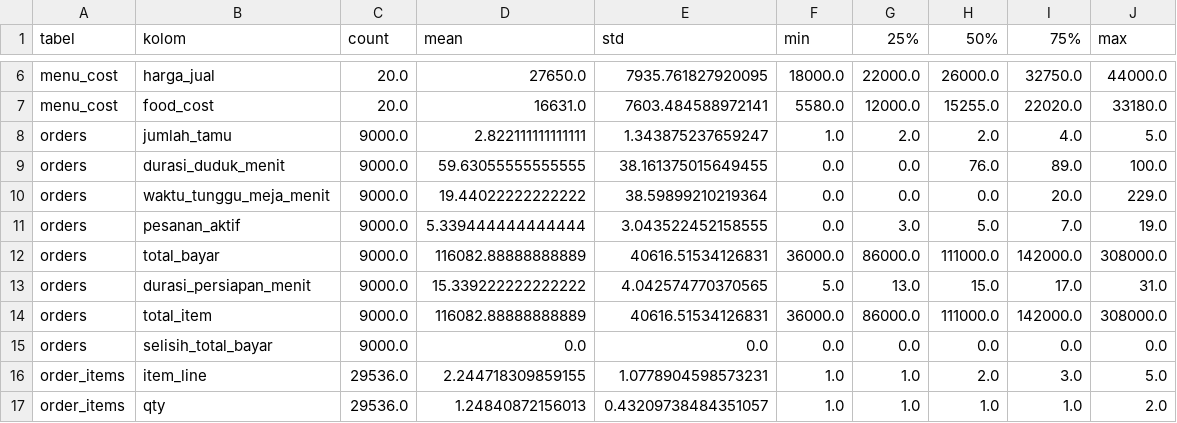
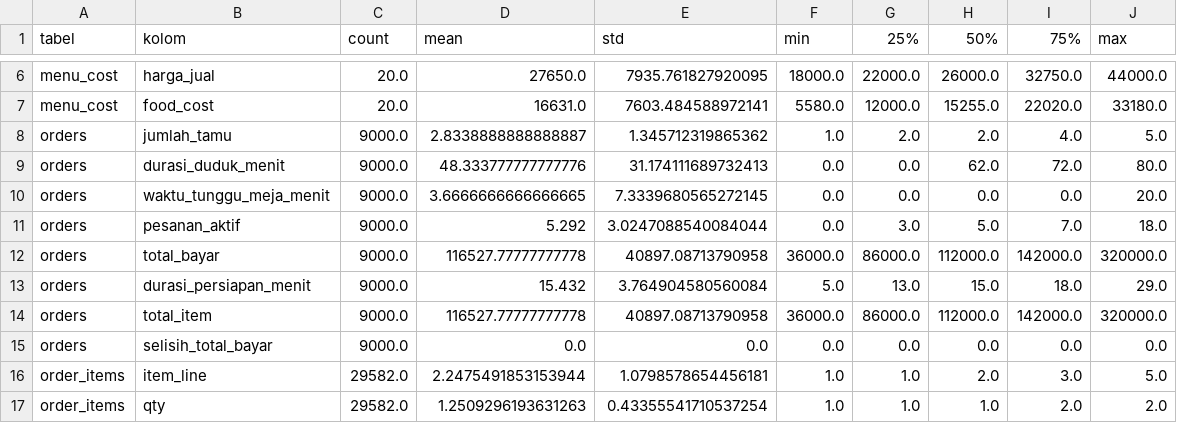
Before and after one commit to saskiaalifah/SaskiaAlifah_2411531002_VisDat_MANGKUK_KITA, a CSV file: reports/describe_numeric.csv, drawn as a sheet; only a part is shown, gaps mark what is left out; the diff covers the shown part only.

```diff
--- a/reports/describe_numeric.csv
+++ b/reports/describe_numeric.csv
@@ -7,11 +7,11 @@ menu_cost,harga_jual,20.0,27650.0,7935.761827920095,18000.0,22000.0,26000.0,3275
 menu_cost,food_cost,20.0,16631.0,7603.484588972141,5580.0,12000.0,15255.0,22020.0,33180.0
-orders,jumlah_tamu,9000.0,2.822111111111111,1.343875237659247,1.0,2.0,2.0,4.0,5.0
-orders,durasi_duduk_menit,9000.0,59.63055555555555,38.161375015649455,0.0,0.0,76.0,89.0,100.0
-orders,waktu_tunggu_meja_menit,9000.0,19.44022222222222,38.59899210219364,0.0,0.0,0.0,20.0,229.0
-orders,pesanan_aktif,9000.0,5.339444444444444,3.043522452158555,0.0,3.0,5.0,7.0,19.0
-orders,total_bayar,9000.0,116082.88888888889,40616.51534126831,36000.0,86000.0,111000.0,142000.0,308000.0
-orders,durasi_persiapan_menit,9000.0,15.339222222222222,4.042574770370565,5.0,13.0,15.0,17.0,31.0
-orders,total_item,9000.0,116082.88888888889,40616.51534126831,36000.0,86000.0,111000.0,142000.0,308000.0
+orders,jumlah_tamu,9000.0,2.8338888888888887,1.345712319865362,1.0,2.0,2.0,4.0,5.0
+orders,durasi_duduk_menit,9000.0,48.333777777777776,31.174111689732413,0.0,0.0,62.0,72.0,80.0
+orders,waktu_tunggu_meja_menit,9000.0,3.6666666666666665,7.3339680565272145,0.0,0.0,0.0,0.0,20.0
+orders,pesanan_aktif,9000.0,5.292,3.0247088540084044,0.0,3.0,5.0,7.0,18.0
+orders,total_bayar,9000.0,116527.77777777778,40897.08713790958,36000.0,86000.0,112000.0,142000.0,320000.0
+orders,durasi_persiapan_menit,9000.0,15.432,3.764904580560084,5.0,13.0,15.0,18.0,29.0
+orders,total_item,9000.0,116527.77777777778,40897.08713790958,36000.0,86000.0,112000.0,142000.0,320000.0
 orders,selisih_total_bayar,9000.0,0.0,0.0,0.0,0.0,0.0,0.0,0.0
-order_items,item_line,29536.0,2.244718309859155,1.0778904598573231,1.0,1.0,2.0,3.0,5.0
-order_items,qty,29536.0,1.24840872156013,0.43209738484351057,1.0,1.0,1.0,1.0,2.0
+order_items,item_line,29582.0,2.2475491853153944,1.0798578654456181,1.0,1.0,2.0,3.0,5.0
+order_items,qty,29582.0,1.2509296193631263,0.43355541710537254,1.0,1.0,1.0,2.0,2.0
```
Also changed, not shown: 1 added row and 62 edited cells elsewhere in this file, data/clean/feedback.csv, reports/inventory_metrics.csv, 22 other files.
